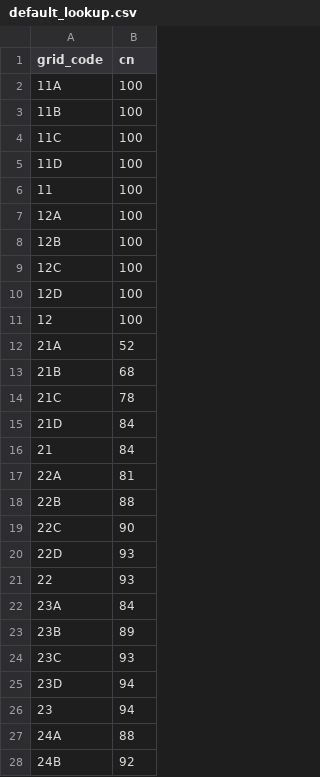
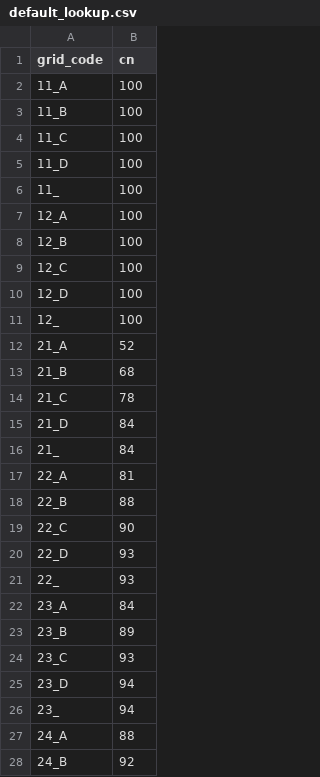
Before and after one commit to ar-siddiqui/curve_number_generator, a CSV file: curve_number_generator/processing/algorithms/conus_nlcd_ssurgo/default_lookup.csv, drawn as a sheet; only a part is shown; the diff covers the shown part only.

Commit message:
Change default lookup

```diff
--- a/curve_number_generator/processing/algorithms/conus_nlcd_ssurgo/default_lookup.csv
+++ b/curve_number_generator/processing/algorithms/conus_nlcd_ssurgo/default_lookup.csv
@@ -1,28 +1,28 @@
 grid_code,cn
-11A,100
-11B,100
-11C,100
-11D,100
-11,100
-12A,100
-12B,100
-12C,100
-12D,100
-12,100
-21A,52
-21B,68
-21C,78
-21D,84
-21,84
-22A,81
-22B,88
-22C,90
-22D,93
-22,93
-23A,84
-23B,89
-23C,93
-23D,94
-23,94
-24A,88
-24B,92
+11_A,100
+11_B,100
+11_C,100
+11_D,100
+11_,100
+12_A,100
+12_B,100
+12_C,100
+12_D,100
+12_,100
+21_A,52
+21_B,68
+21_C,78
+21_D,84
+21_,84
+22_A,81
+22_B,88
+22_C,90
+22_D,93
+22_,93
+23_A,84
+23_B,89
+23_C,93
+23_D,94
+23_,94
+24_A,88
+24_B,92
```
Also changed, not shown: 78 edited cells elsewhere in this file, 2 other files.
